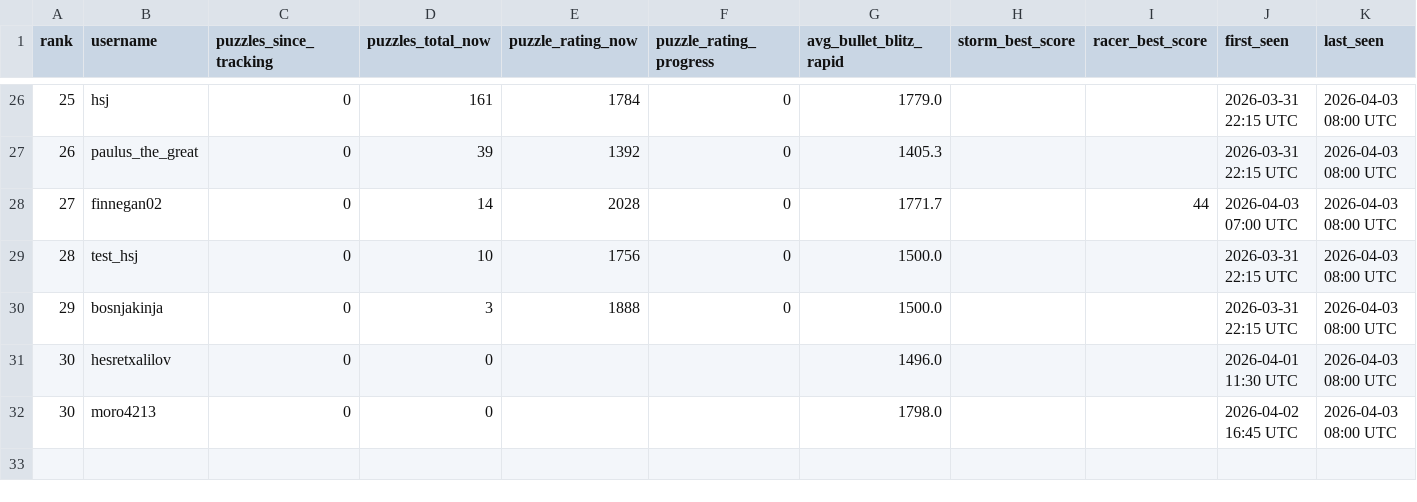
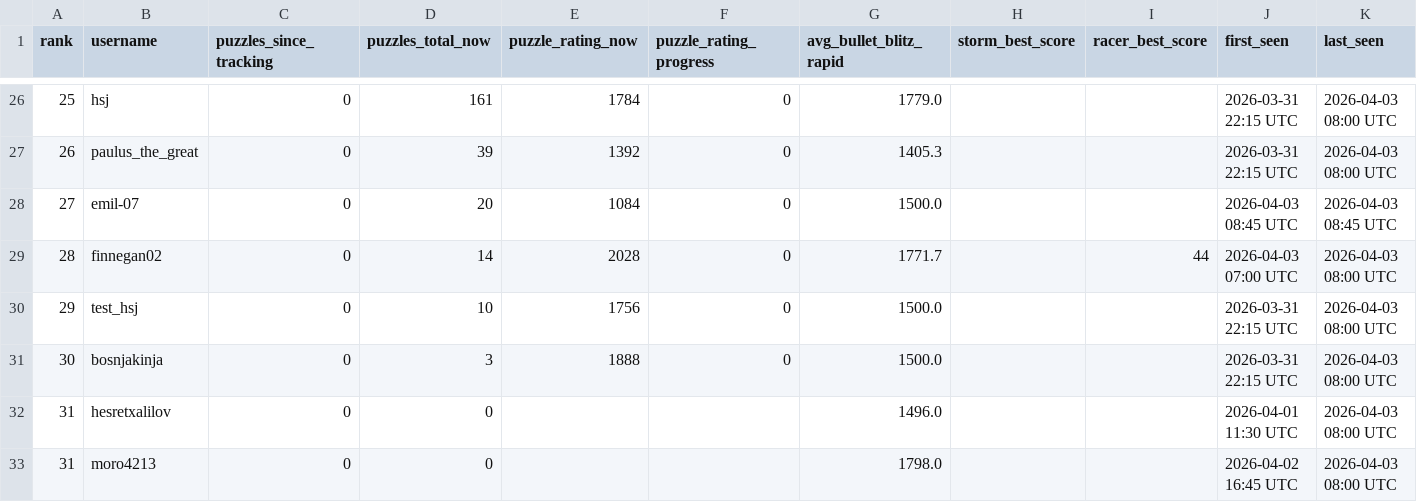
Before and after one commit to hsjAlex/TacticScramble, a CSV file: data/leaderboard.csv, drawn as a sheet; only a part is shown, gaps mark what is left out; addresses are those after the commit; the diff names each change by its address in the sheet, - before the commit and + after, or states it on an @@ line.

```diff
--- a/data/leaderboard.csv
+++ b/data/leaderboard.csv
+row 28: 27 | emil-07 | 0 | 20 | 1084 | 0 | 1500.0 |  |  | 2026-04-03 08:45 UTC | 2026-04-03 08:45 UTC
@@ column A (rank) renumbered from row 29 down @@
```
Also changed, not shown: data/baselines.csv, data/tactics_history.csv.
